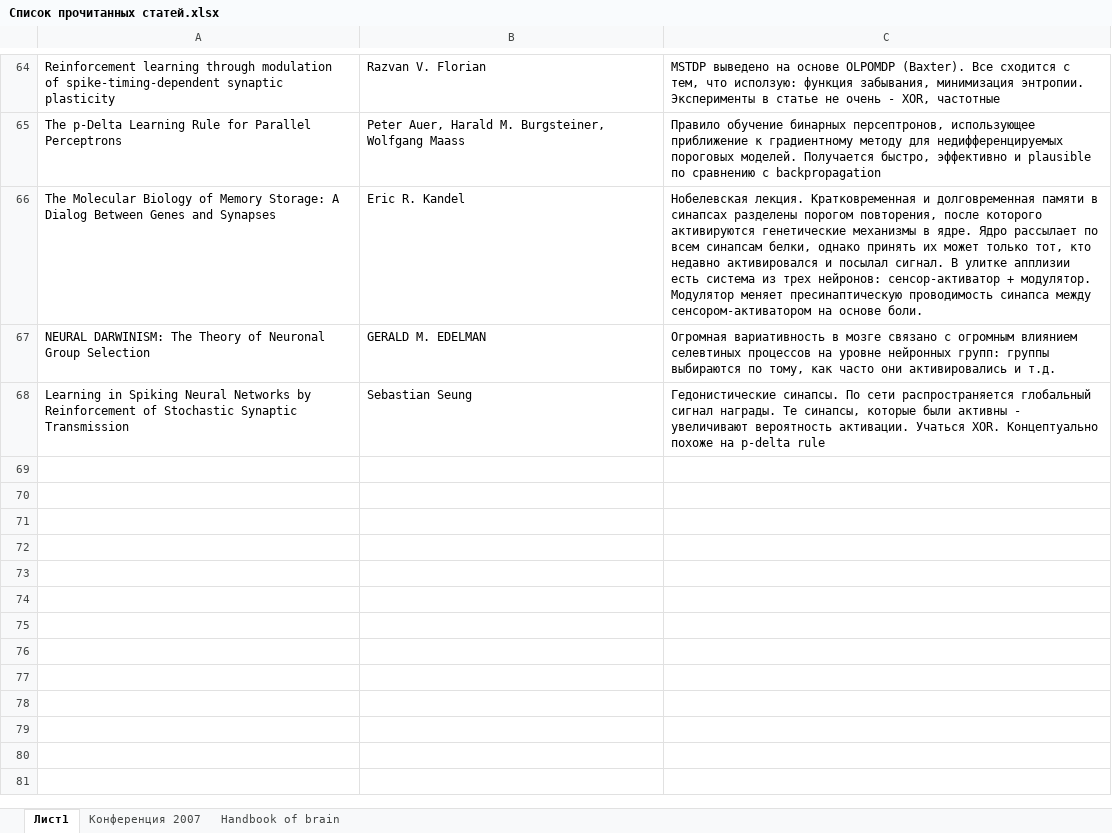
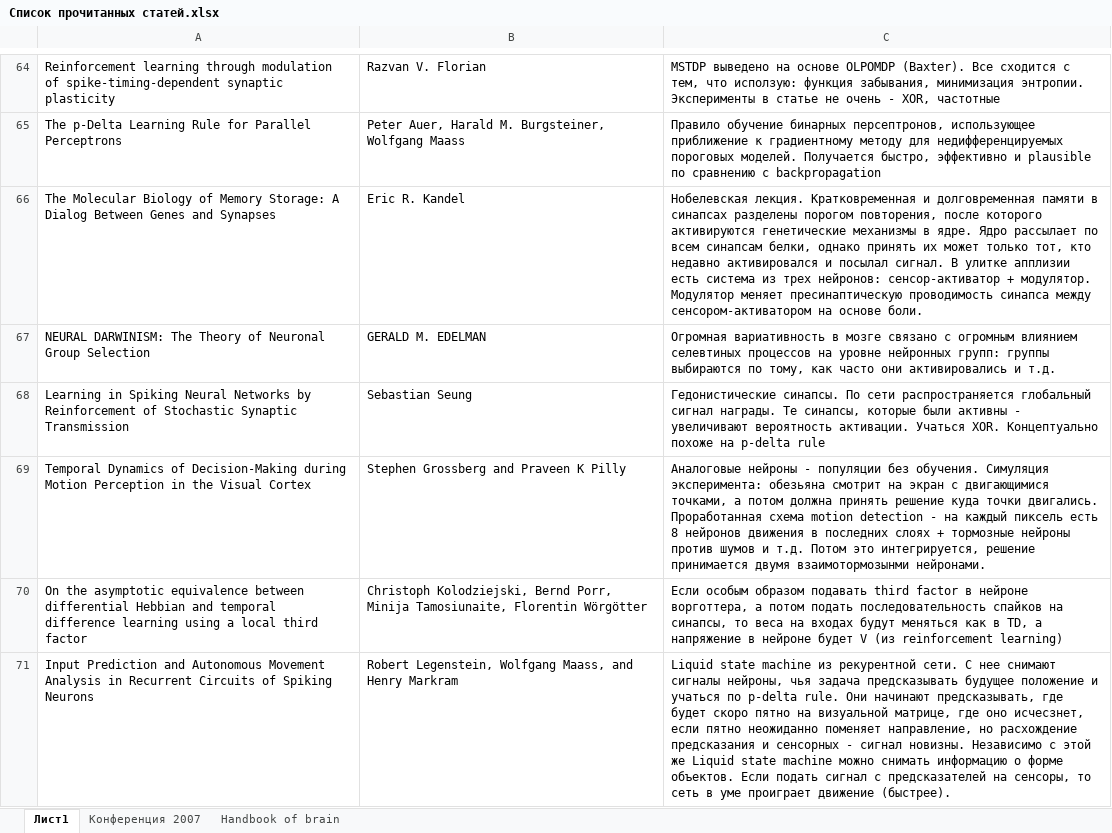
Before and after one commit to vardaanbhat/ntebooks, an Excel workbook: Список прочитанных статей.xlsx, sheet Лист1, drawn as a sheet; only a part is shown, gaps mark what is left out; values as stored, in another font and other column widths than the file's, no borders; the diff names each change by its address in the sheet, - before the commit and + after, or states it on an @@ line.

Commit message:
- некоторые из прочитанных

```diff
--- a/Список прочитанных статей.xlsx (sheet Лист1)
+++ b/Список прочитанных статей.xlsx (sheet Лист1)
+row 69: Temporal Dynamics of Decision-Making during Motion Perception in the Visual Cortex | Stephen Grossberg and Praveen K Pilly | Аналоговые нейроны - популяции без обучения. Симуляция эксперимента: обезьяна смотрит на экран с двигающимися точками, а потом должна принять решение куда точки двигались. Проработанная схема motion detection - на каждый пиксель есть 8 нейронов движения в последних слоях + тормозные нейроны против шумов и т.д. Потом это интегрируется, решение принимается двумя взаимотормозынми нейронами.
+row 70: On the asymptotic equivalence between differential Hebbian and temporal difference learning using a local third factor | Christoph Kolodziejski, Bernd Porr, Minija Tamosiunaite, Florentin Wörgötter | Если особым образом подавать third factor в нейроне ворготтера, а потом подать последовательность спайков на синапсы, то веса на входах будут меняться как в TD, а напряжение в нейроне будет V (из reinforcement learning)
+row 71: Input Prediction and Autonomous Movement Analysis in Recurrent Circuits of Spiking Neurons | Robert Legenstein, Wolfgang Maass, and Henry Markram | Liquid state machine из рекурентной сети. С нее снимают сигналы нейроны, чья задача предсказывать будущее положение и учаться по p-delta rule. Они начинают предсказывать, где будет скоро пятно на визуальной матрице, где оно исчесзнет, если пятно неожиданно поменяет направление, но расхождение предсказания и сенсорных - сигнал новизны. Независимо с этой же Liquid state machine можно снимать информацию о форме объектов. Если подать сигнал с предсказателей на сенсоры, то сеть в уме проиграет движение (быстрее).
```
Also changed, not shown: 1 other file.
